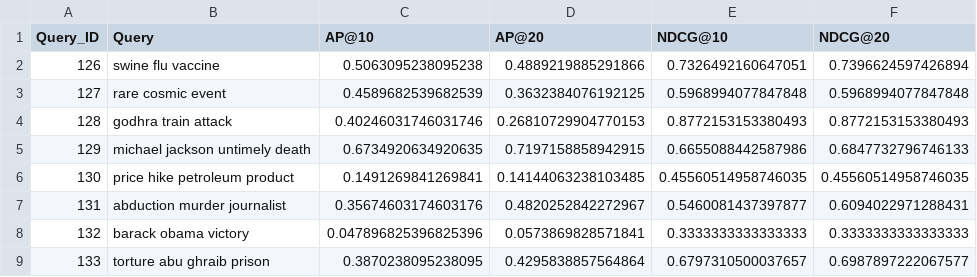
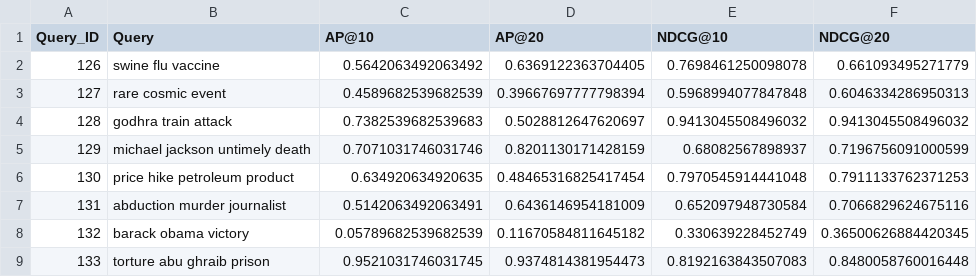
Before and after one commit to SubhamKarmakar24/IR-TermProject, a CSV file: PAT2_22_metrics_C.csv, drawn as a sheet; only a part is shown; the diff covers the shown part only.

```diff
--- a/PAT2_22_metrics_C.csv
+++ b/PAT2_22_metrics_C.csv
@@ -1,9 +1,9 @@
 Query_ID,Query,AP@10,AP@20,NDCG@10,NDCG@20
-126,swine flu vaccine,0.5063095238095238,0.4889219885291866,0.7326492160647051,0.7396624597426894
-127,rare cosmic event,0.4589682539682539,0.3632384076192125,0.5968994077847848,0.5968994077847848
-128,godhra train attack,0.40246031746031746,0.26810729904770153,0.8772153153380493,0.8772153153380493
-129,michael jackson untimely death,0.6734920634920635,0.7197158858942915,0.6655088442587986,0.6847732796746133
-130,price hike petroleum product,0.1491269841269841,0.14144063238103485,0.45560514958746035,0.45560514958746035
-131,abduction murder journalist,0.35674603174603176,0.4820252842272967,0.5460081437397877,0.6094022971288431
-132,barack obama victory,0.047896825396825396,0.0573869828571841,0.3333333333333333,0.3333333333333333
-133,torture abu ghraib prison,0.3870238095238095,0.4295838857564864,0.6797310500037657,0.6987897222067577
+126,swine flu vaccine,0.5642063492063492,0.6369122363704405,0.7698461250098078,0.661093495271779
+127,rare cosmic event,0.4589682539682539,0.39667697777798394,0.5968994077847848,0.6046334286950313
+128,godhra train attack,0.7382539682539683,0.5028812647620697,0.9413045508496032,0.9413045508496032
+129,michael jackson untimely death,0.7071031746031746,0.8201130171428159,0.68082567898937,0.7196756091000599
+130,price hike petroleum product,0.634920634920635,0.48465316825417454,0.7970545914441048,0.7911133762371253
+131,abduction murder journalist,0.5142063492063491,0.6436146954181009,0.652097948730584,0.7066829624675116
+132,barack obama victory,0.05789682539682539,0.11670584811645182,0.330639228452749,0.36500626884420345
+133,torture abu ghraib prison,0.9521031746031745,0.9374814381954473,0.8192163843507083,0.8480058760016448
```
Also changed, not shown: 1 added row, 1 removed row and 140 edited cells elsewhere in this file, PAT2_22_metrics_B.csv.
